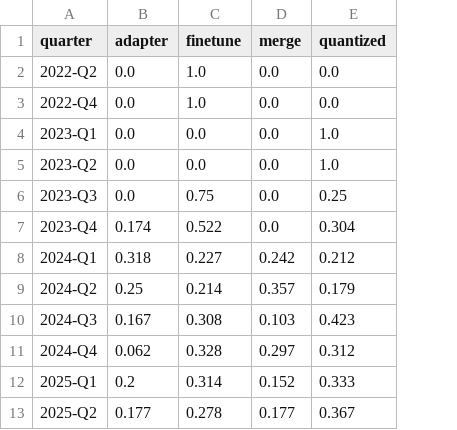
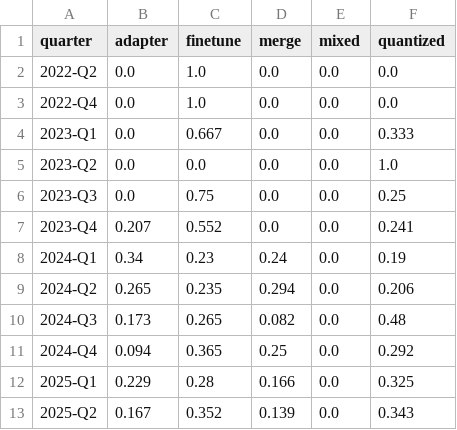
Before and after one commit to igris-ap/hf-ecosystem, a CSV file: results/trend_relation_share_quarterly.csv, drawn as a sheet; only a part is shown; addresses are those after the commit; the diff covers the shown part only; the diff names each change by its address in the sheet, - before the commit and + after, or states it on an @@ line.

```diff
--- a/results/trend_relation_share_quarterly.csv
+++ b/results/trend_relation_share_quarterly.csv
+column E (mixed), rows 2-13: all 0.0
-C4 (finetune): 0.0
+C4 (finetune): 0.667
-F4 (quantized): 1.0
+F4 (quantized): 0.333
-B7 (adapter): 0.174
+B7 (adapter): 0.207
-C7 (finetune): 0.522
+C7 (finetune): 0.552
-F7 (quantized): 0.304
+F7 (quantized): 0.241
-B8 (adapter): 0.318
+B8 (adapter): 0.34
-C8 (finetune): 0.227
+C8 (finetune): 0.23
-D8 (merge): 0.242
+D8 (merge): 0.24
-F8 (quantized): 0.212
+F8 (quantized): 0.19
-B9 (adapter): 0.25
+B9 (adapter): 0.265
-C9 (finetune): 0.214
+C9 (finetune): 0.235
-D9 (merge): 0.357
+D9 (merge): 0.294
-F9 (quantized): 0.179
+F9 (quantized): 0.206
-B10 (adapter): 0.167
+B10 (adapter): 0.173
-C10 (finetune): 0.308
+C10 (finetune): 0.265
-D10 (merge): 0.103
+D10 (merge): 0.082
-F10 (quantized): 0.423
+F10 (quantized): 0.48
-B11 (adapter): 0.062
+B11 (adapter): 0.094
-C11 (finetune): 0.328
+C11 (finetune): 0.365
-D11 (merge): 0.297
+D11 (merge): 0.25
-F11 (quantized): 0.312
+F11 (quantized): 0.292
-B12 (adapter): 0.2
+B12 (adapter): 0.229
-C12 (finetune): 0.314
+C12 (finetune): 0.28
-D12 (merge): 0.152
+D12 (merge): 0.166
-F12 (quantized): 0.333
+F12 (quantized): 0.325
-B13 (adapter): 0.177
+B13 (adapter): 0.167
-C13 (finetune): 0.278
+C13 (finetune): 0.352
-D13 (merge): 0.177
+D13 (merge): 0.139
-F13 (quantized): 0.367
+F13 (quantized): 0.343
```
Also changed, not shown: 24 edited cells elsewhere in this file, results/license_conflicts.csv, results/lineage_generations.csv, 31 other files.
